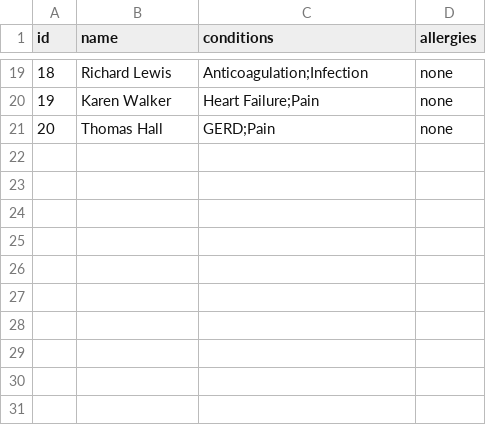
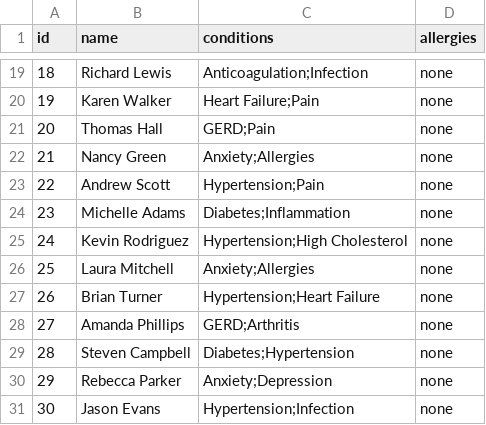
Before and after one commit to Aneesh241/drug-conflict-detection, a CSV file: patients.csv, drawn as a sheet; only a part is shown, gaps mark what is left out; the diff names each change by its address in the sheet, - before the commit and + after, or states it on an @@ line.

Commit message:
Added new patients and rules

```diff
--- a/patients.csv
+++ b/patients.csv
+row 22: 21 | Nancy Green | Anxiety;Allergies | none
+row 23: 22 | Andrew Scott | Hypertension;Pain | none
+row 24: 23 | Michelle Adams | Diabetes;Inflammation | none
+row 25: 24 | Kevin Rodriguez | Hypertension;High Cholesterol | none
+row 26: 25 | Laura Mitchell | Anxiety;Allergies | none
+row 27: 26 | Brian Turner | Hypertension;Heart Failure | none
+row 28: 27 | Amanda Phillips | GERD;Arthritis | none
+row 29: 28 | Steven Campbell | Diabetes;Hypertension | none
+row 30: 29 | Rebecca Parker | Anxiety;Depression | none
+row 31: 30 | Jason Evans | Hypertension;Infection | none
```
Also changed, not shown: rules.csv.
